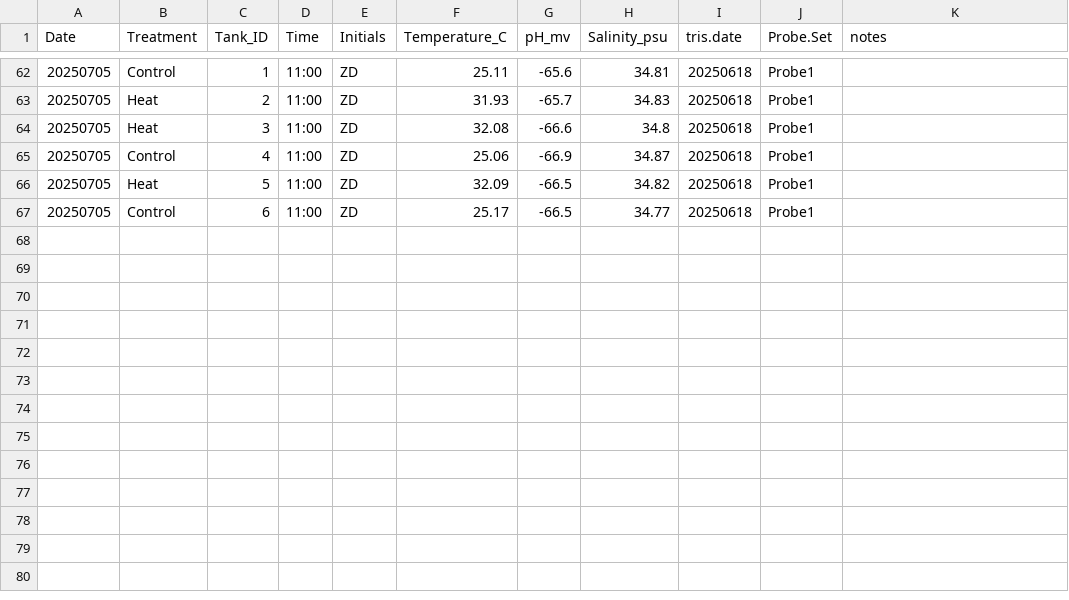
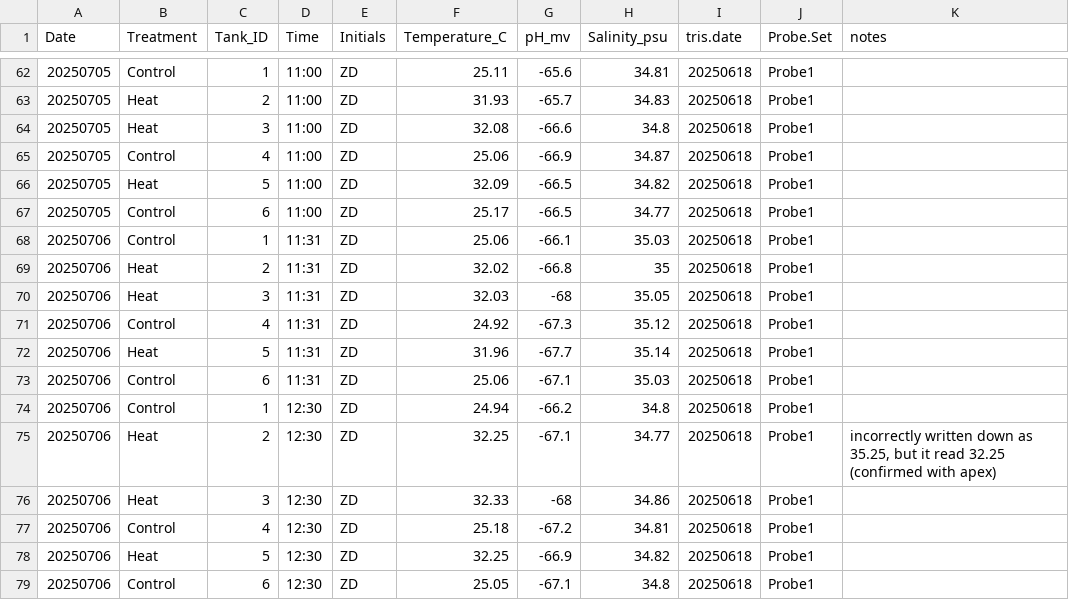
Before and after one commit to zdellaert/TimeSeries, a CSV file: 2-Mcap/data/water_chemistry/DMs.csv, drawn as a sheet; only a part is shown, gaps mark what is left out.

```diff
--- a/2-Mcap/data/water_chemistry/DMs.csv
+++ b/2-Mcap/data/water_chemistry/DMs.csv
@@ -67 +67,13 @@ Date,Treatment,Tank_ID,Time,Initials,Temperature_C,pH_mv,Salinity_psu,tris.date,
 20250705,Control,6,11:00,ZD,25.17,-66.5,34.77,20250618,Probe1,
+20250706,Control,1,11:31,ZD,25.06,-66.1,35.03,20250618,Probe1,
+20250706,Heat,2,11:31,ZD,32.02,-66.8,35,20250618,Probe1,
+20250706,Heat,3,11:31,ZD,32.03,-68,35.05,20250618,Probe1,
+20250706,Control,4,11:31,ZD,24.92,-67.3,35.12,20250618,Probe1,
+20250706,Heat,5,11:31,ZD,31.96,-67.7,35.14,20250618,Probe1,
+20250706,Control,6,11:31,ZD,25.06,-67.1,35.03,20250618,Probe1,
+20250706,Control,1,12:30,ZD,24.94,-66.2,34.8,20250618,Probe1,
+20250706,Heat,2,12:30,ZD,32.25,-67.1,34.77,20250618,Probe1,"incorrectly written down as 35.25, but it read 32.25 (confirmed with apex)"
+20250706,Heat,3,12:30,ZD,32.33,-68,34.86,20250618,Probe1,
+20250706,Control,4,12:30,ZD,25.18,-67.2,34.81,20250618,Probe1,
+20250706,Heat,5,12:30,ZD,32.25,-66.9,34.82,20250618,Probe1,
+20250706,Control,6,12:30,ZD,25.05,-67.1,34.8,20250618,Probe1,
```
Also changed, not shown: 2-Mcap/data/PAM.csv, 2-Mcap/output/FvFm_treatment_effect_summary.csv, 30 other files.
